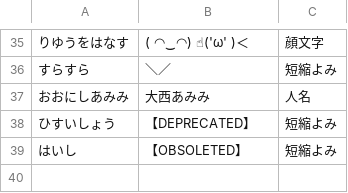
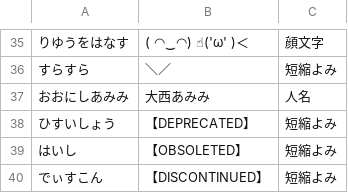
Before and after one commit to ndxbn/google-ime-files, a TSV file: dictionary.tsv, drawn as a sheet; only a part is shown, gaps mark what is left out.

Commit message:
Update dictionary.tsv

```diff
--- a/dictionary.tsv
+++ b/dictionary.tsv
@@ -39 +39,2 @@
 はいし	【OBSOLETED】	短縮よみ	
+でぃすこん	【DISCONTINUED】	短縮よみ	
```
